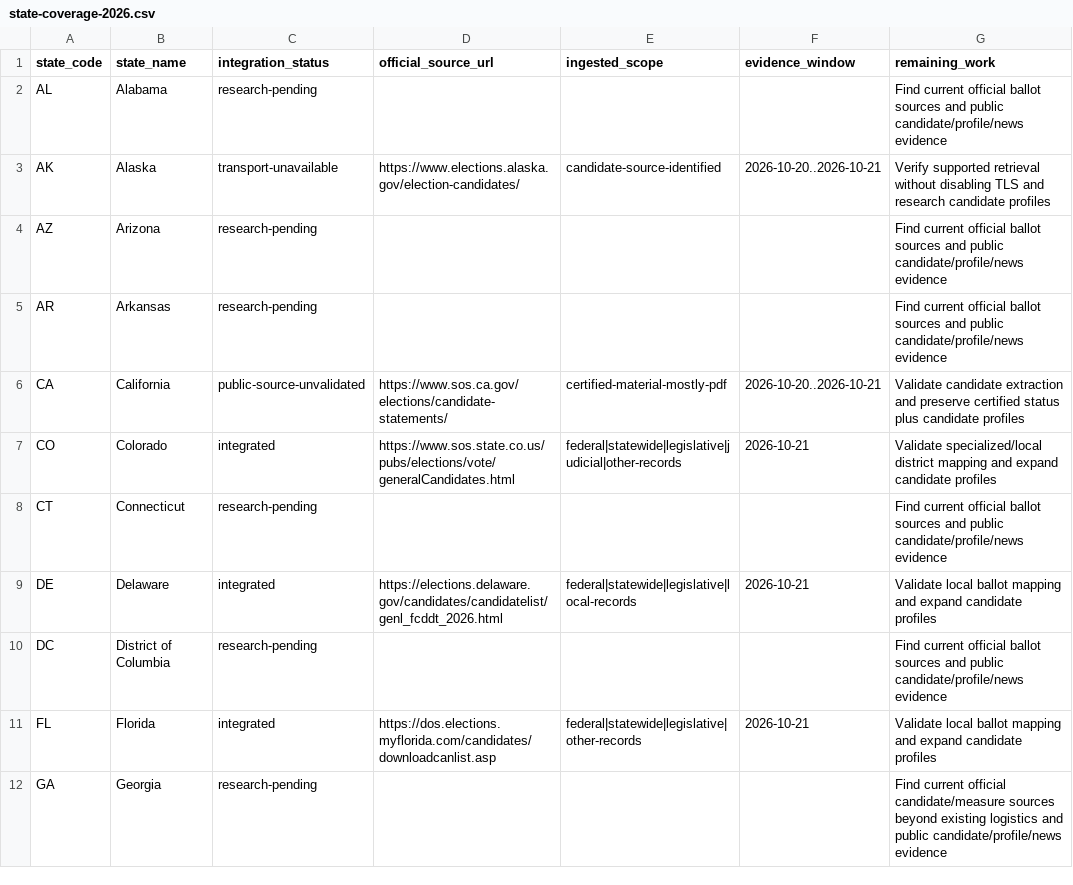
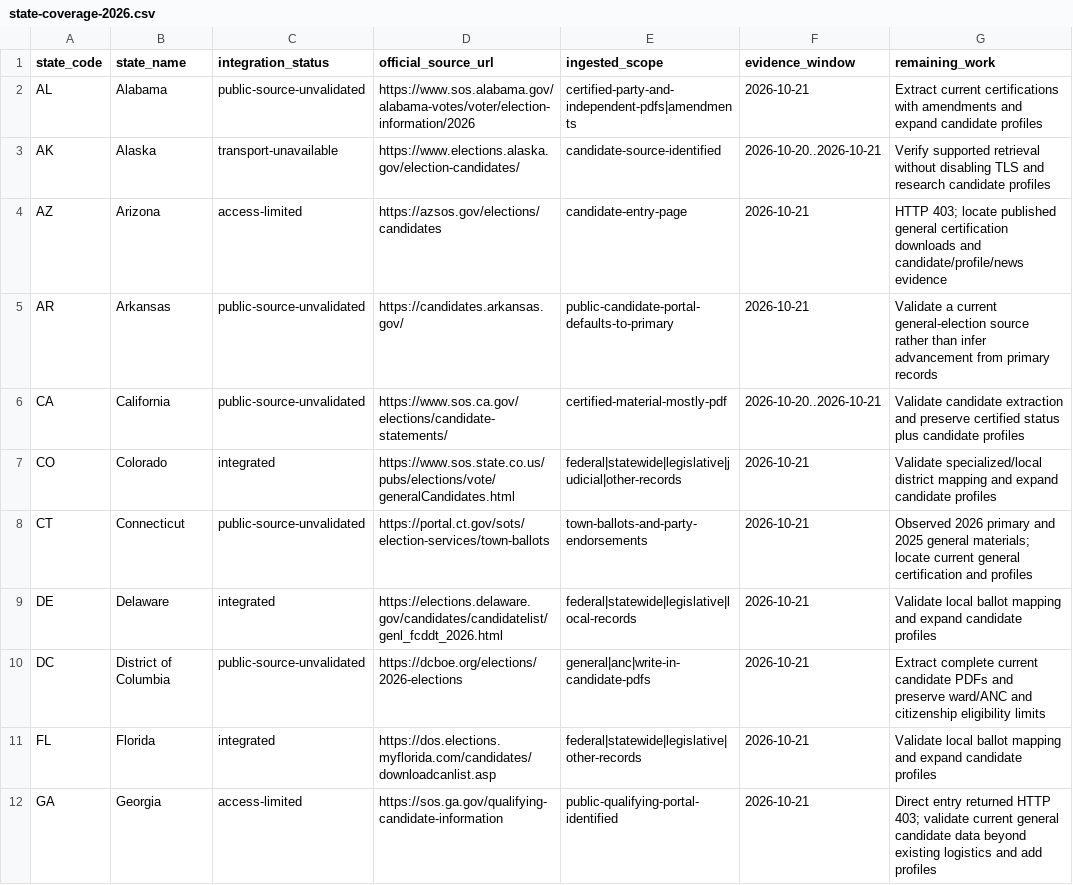
Before and after one commit to anderson-webops/ballotclarity.org, a CSV file: docs/state-coverage-2026.csv, drawn as a sheet; only a part is shown; the diff covers the shown part only.

Commit message:
Add policy-aware candidate datasets for five states

```diff
--- a/docs/state-coverage-2026.csv
+++ b/docs/state-coverage-2026.csv
@@ -1,12 +1,12 @@
 state_code,state_name,integration_status,official_source_url,ingested_scope,evidence_window,remaining_work
-AL,Alabama,research-pending,,,,Find current official ballot sources and public candidate/profile/news evidence
+AL,Alabama,public-source-unvalidated,https://www.sos.alabama.gov/alabama-votes/voter/election-information/2026,certified-party-and-independent-pdfs|amendments,2026-10-21,Extract current certifications with amendments and expand candidate profiles
 AK,Alaska,transport-unavailable,https://www.elections.alaska.gov/election-candidates/,candidate-source-identified,2026-10-20..2026-10-21,Verify supported retrieval without disabling TLS and research candidate profiles
-AZ,Arizona,research-pending,,,,Find current official ballot sources and public candidate/profile/news evidence
-AR,Arkansas,research-pending,,,,Find current official ballot sources and public candidate/profile/news evidence
+AZ,Arizona,access-limited,https://azsos.gov/elections/candidates,candidate-entry-page,2026-10-21,HTTP 403; locate published general certification downloads and candidate/profile/news evidence
+AR,Arkansas,public-source-unvalidated,https://candidates.arkansas.gov/,public-candidate-portal-defaults-to-primary,2026-10-21,Validate a current general-election source rather than infer advancement from primary records
 CA,California,public-source-unvalidated,https://www.sos.ca.gov/elections/candidate-statements/,certified-material-mostly-pdf,2026-10-20..2026-10-21,Validate candidate extraction and preserve certified status plus candidate profiles
 CO,Colorado,integrated,https://www.sos.state.co.us/pubs/elections/vote/generalCandidates.html,federal|statewide|legislative|judicial|other-records,2026-10-21,Validate specialized/local district mapping and expand candidate profiles
-CT,Connecticut,research-pending,,,,Find current official ballot sources and public candidate/profile/news evidence
+CT,Connecticut,public-source-unvalidated,https://portal.ct.gov/sots/election-services/town-ballots,town-ballots-and-party-endorsements,2026-10-21,Observed 2026 primary and 2025 general materials; locate current general certification and profiles
 DE,Delaware,integrated,https://elections.delaware.gov/candidates/candidatelist/genl_fcddt_2026.html,federal|statewide|legislative|local-records,2026-10-21,Validate local ballot mapping and expand candidate profiles
-DC,District of Columbia,research-pending,,,,Find current official ballot sources and public candidate/profile/news evidence
+DC,District of Columbia,public-source-unvalidated,https://dcboe.org/elections/2026-elections,general|anc|write-in-candidate-pdfs,2026-10-21,Extract complete current candidate PDFs and preserve ward/ANC and citizenship eligibility limits
 FL,Florida,integrated,https://dos.elections.myflorida.com/candidates/downloadcanlist.asp,federal|statewide|legislative|other-records,2026-10-21,Validate local ballot mapping and expand candidate profiles
-GA,Georgia,research-pending,,,,Find current official candidate/measure sources beyond existing logistics and public candidate/profile/news evidence
+GA,Georgia,access-limited,https://sos.ga.gov/qualifying-candidate-information,public-qualifying-portal-identified,2026-10-21,Direct entry returned HTTP 403; validate current general candidate data beyond existing logistics and add profiles
```
Also changed, not shown: 95 edited cells elsewhere in this file, 18 other files.
